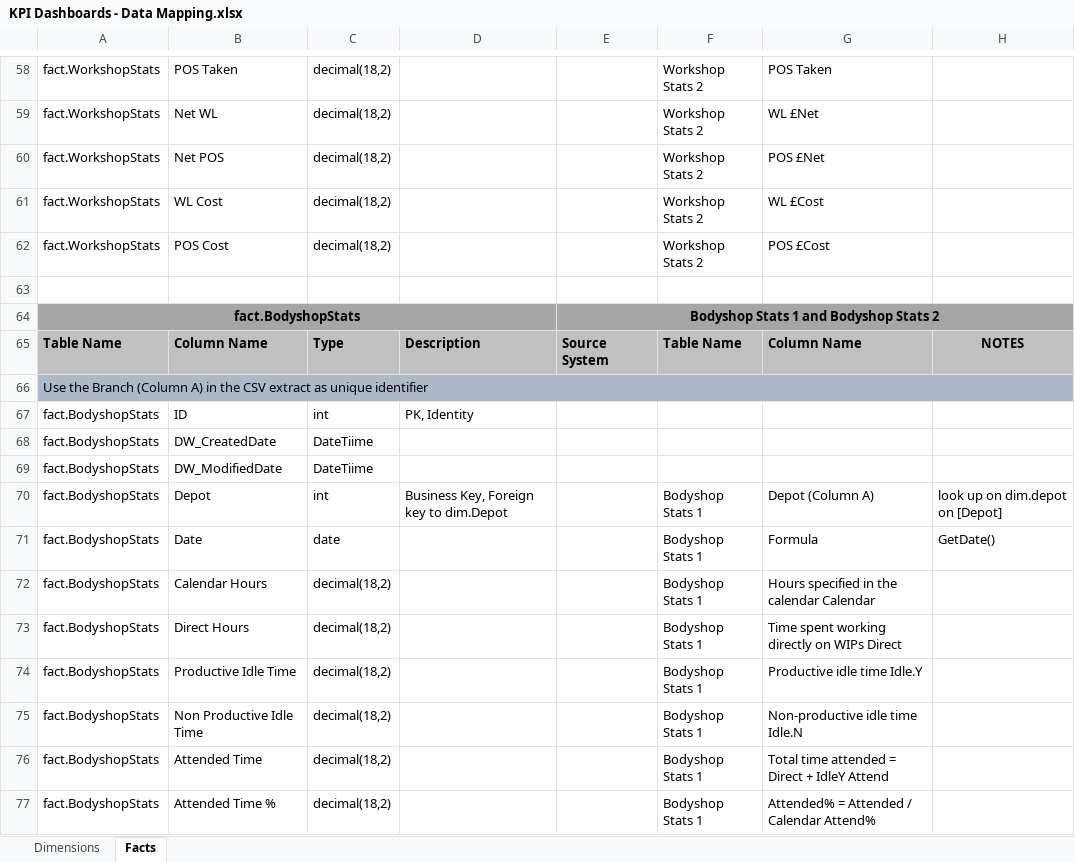
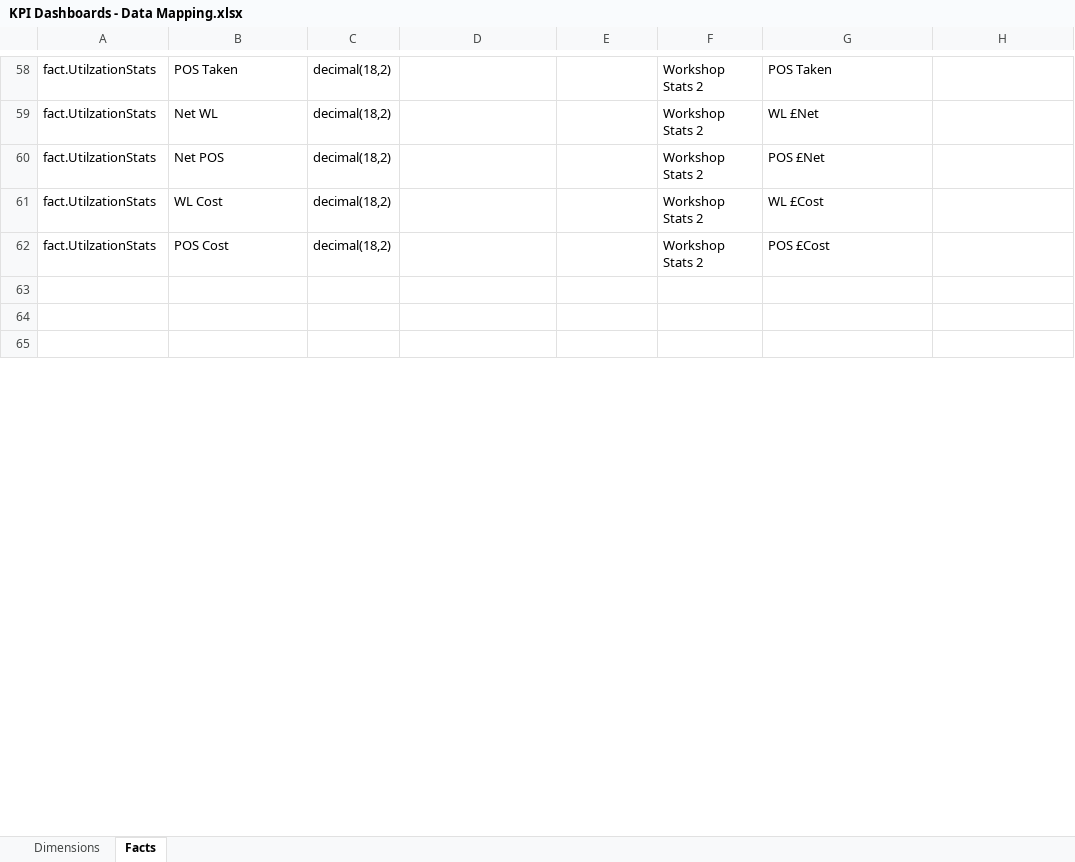
Before and after one commit to IanMK3/Scania-KPI-Dashboards, an Excel workbook: KPI Dashboards - Data Mapping.xlsx, sheet Facts, drawn as a sheet; only a part is shown, gaps mark what is left out; the shorter side is filled out with more unchanged rows; values as stored, in another font and other column widths than the file's, no borders; the diff covers the shown part only; the diff names each change by its address in the sheet, - before the commit and + after, or states it on an @@ line.

Commit message:
Changes to add tech hours and bodyahop hours
Changes to add tech hours and bodyahop hours

```diff
--- a/KPI Dashboards - Data Mapping.xlsx (sheet Facts)
+++ b/KPI Dashboards - Data Mapping.xlsx (sheet Facts)
-A58:A62: fact.WorkshopStats
+A58:A62: fact.UtilzationStats
-row 64: fact.BodyshopStats |  |  |  | Bodyshop Stats 1 and Bodyshop Stats 2
-row 65: Table Name | Column Name | Type | Description | Source System | Table Name | Column Name | NOTES
-row 66: Use the Branch (Column A) in the CSV extract as unique identifier
-row 67: fact.BodyshopStats | ID | int | PK, Identity
-row 68: fact.BodyshopStats | DW_CreatedDate | DateTiime
-row 69: fact.BodyshopStats | DW_ModifiedDate | DateTiime
-row 70: fact.BodyshopStats | Depot | int | Business Key, Foreign key to dim.Depot |  | Bodyshop Stats 1 | Depot (Column A) | look up on dim.depot on [Depot]
-row 71: fact.BodyshopStats | Date | date |  |  | Bodyshop Stats 1 | Formula | GetDate()
-row 72: fact.BodyshopStats | Calendar Hours | decimal(18,2) |  |  | Bodyshop Stats 1 | Hours specified in the calendar Calendar
-row 73: fact.BodyshopStats | Direct Hours | decimal(18,2) |  |  | Bodyshop Stats 1 | Time spent working directly on WIPs Direct
-row 74: fact.BodyshopStats | Productive Idle Time | decimal(18,2) |  |  | Bodyshop Stats 1 | Productive idle time Idle.Y
-row 75: fact.BodyshopStats | Non Productive Idle Time | decimal(18,2) |  |  | Bodyshop Stats 1 | Non-productive idle time Idle.N
-row 76: fact.BodyshopStats | Attended Time | decimal(18,2) |  |  | Bodyshop Stats 1 | Total time attended = Direct + IdleY Attend
-row 77: fact.BodyshopStats | Attended Time % | decimal(18,2) |  |  | Bodyshop Stats 1 | Attended% = Attended / Calendar Attend%
```
Also changed, not shown: 19 removed rows and 27 edited cells elsewhere in this sheet, 41 other files.
